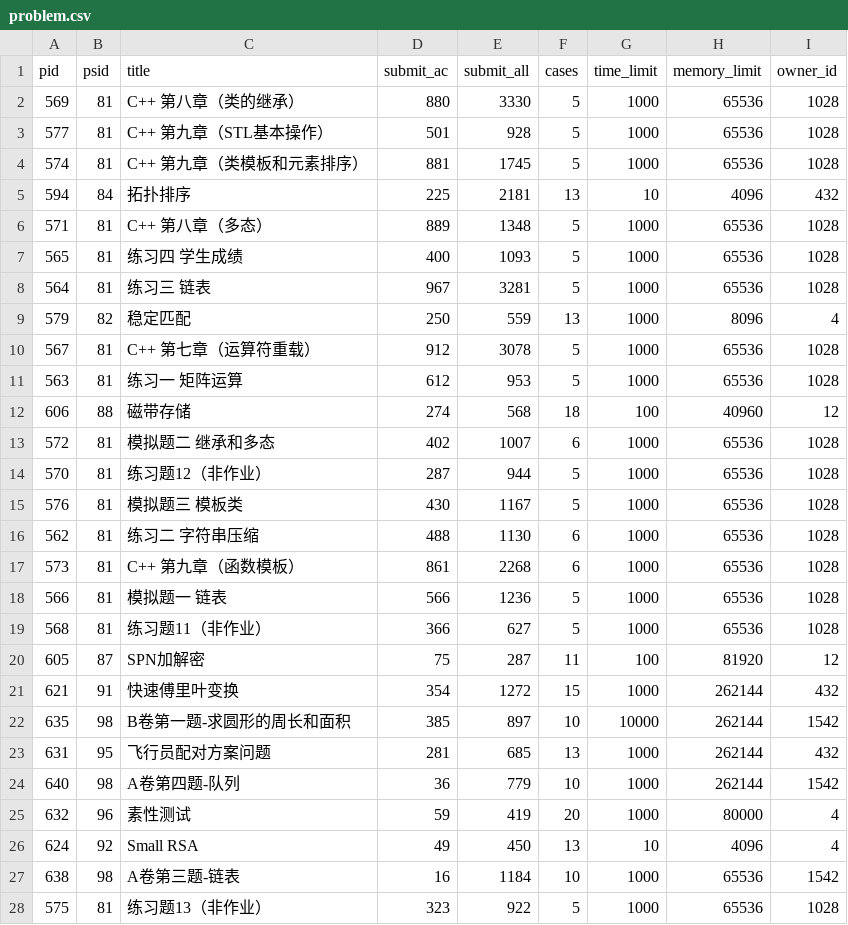
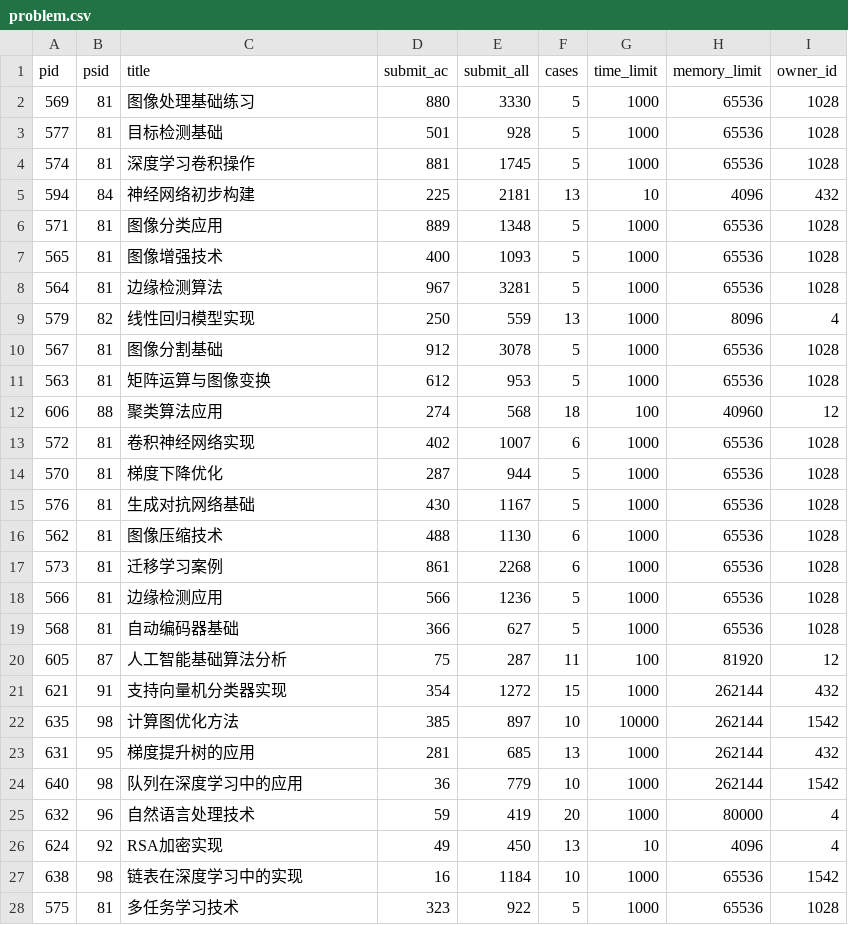
Before and after one commit to aakennes/WebDataBase, a CSV file: data/data/problem.csv, drawn as a sheet; only a part is shown; the diff covers the shown part only.

```diff
--- a/data/data/problem.csv
+++ b/data/data/problem.csv
@@ -1,28 +1,28 @@
 pid,psid,title,submit_ac,submit_all,cases,time_limit,memory_limit,owner_id
-569,81,C++ 第八章（类的继承）,880,3330,5,1000,65536,1028
-577,81,C++ 第九章（STL基本操作）,501,928,5,1000,65536,1028
-574,81,C++ 第九章（类模板和元素排序）,881,1745,5,1000,65536,1028
-594,84,拓扑排序,225,2181,13,10,4096,432
-571,81,C++ 第八章（多态）,889,1348,5,1000,65536,1028
-565,81,练习四 学生成绩,400,1093,5,1000,65536,1028
-564,81,练习三 链表,967,3281,5,1000,65536,1028
-579,82,稳定匹配,250,559,13,1000,8096,4
-567,81,C++ 第七章（运算符重载）,912,3078,5,1000,65536,1028
-563,81,练习一 矩阵运算,612,953,5,1000,65536,1028
-606,88,磁带存储,274,568,18,100,40960,12
-572,81,模拟题二 继承和多态,402,1007,6,1000,65536,1028
-570,81,练习题12（非作业）,287,944,5,1000,65536,1028
-576,81,模拟题三 模板类,430,1167,5,1000,65536,1028
-562,81,练习二 字符串压缩,488,1130,6,1000,65536,1028
-573,81,C++ 第九章（函数模板）,861,2268,6,1000,65536,1028
-566,81,模拟题一 链表,566,1236,5,1000,65536,1028
-568,81,练习题11（非作业）,366,627,5,1000,65536,1028
-605,87,SPN加解密,75,287,11,100,81920,12
-621,91,快速傅里叶变换,354,1272,15,1000,262144,432
-635,98,B卷第一题-求圆形的周长和面积,385,897,10,10000,262144,1542
-631,95,飞行员配对方案问题,281,685,13,1000,262144,432
-640,98,A卷第四题-队列,36,779,10,1000,262144,1542
-632,96,素性测试,59,419,20,1000,80000,4
-624,92,Small RSA,49,450,13,10,4096,4
-638,98,A卷第三题-链表,16,1184,10,1000,65536,1542
-575,81,练习题13（非作业）,323,922,5,1000,65536,1028
+569,81,图像处理基础练习,880,3330,5,1000,65536,1028
+577,81,目标检测基础,501,928,5,1000,65536,1028
+574,81,深度学习卷积操作,881,1745,5,1000,65536,1028
+594,84,神经网络初步构建,225,2181,13,10,4096,432
+571,81,图像分类应用,889,1348,5,1000,65536,1028
+565,81,图像增强技术,400,1093,5,1000,65536,1028
+564,81,边缘检测算法,967,3281,5,1000,65536,1028
+579,82,线性回归模型实现,250,559,13,1000,8096,4
+567,81,图像分割基础,912,3078,5,1000,65536,1028
+563,81,矩阵运算与图像变换,612,953,5,1000,65536,1028
+606,88,聚类算法应用,274,568,18,100,40960,12
+572,81,卷积神经网络实现,402,1007,6,1000,65536,1028
+570,81,梯度下降优化,287,944,5,1000,65536,1028
+576,81,生成对抗网络基础,430,1167,5,1000,65536,1028
+562,81,图像压缩技术,488,1130,6,1000,65536,1028
+573,81,迁移学习案例,861,2268,6,1000,65536,1028
+566,81,边缘检测应用,566,1236,5,1000,65536,1028
+568,81,自动编码器基础,366,627,5,1000,65536,1028
+605,87,人工智能基础算法分析,75,287,11,100,81920,12
+621,91,支持向量机分类器实现,354,1272,15,1000,262144,432
+635,98,计算图优化方法,385,897,10,10000,262144,1542
+631,95,梯度提升树的应用,281,685,13,1000,262144,432
+640,98,队列在深度学习中的应用,36,779,10,1000,262144,1542
+632,96,自然语言处理技术,59,419,20,1000,80000,4
+624,92,RSA加密实现,49,450,13,10,4096,4
+638,98,链表在深度学习中的实现,16,1184,10,1000,65536,1542
+575,81,多任务学习技术,323,922,5,1000,65536,1028
```
Also changed, not shown: 12 edited cells elsewhere in this file, data/data/course.csv, data/data/problemset.csv, 9 other files.
